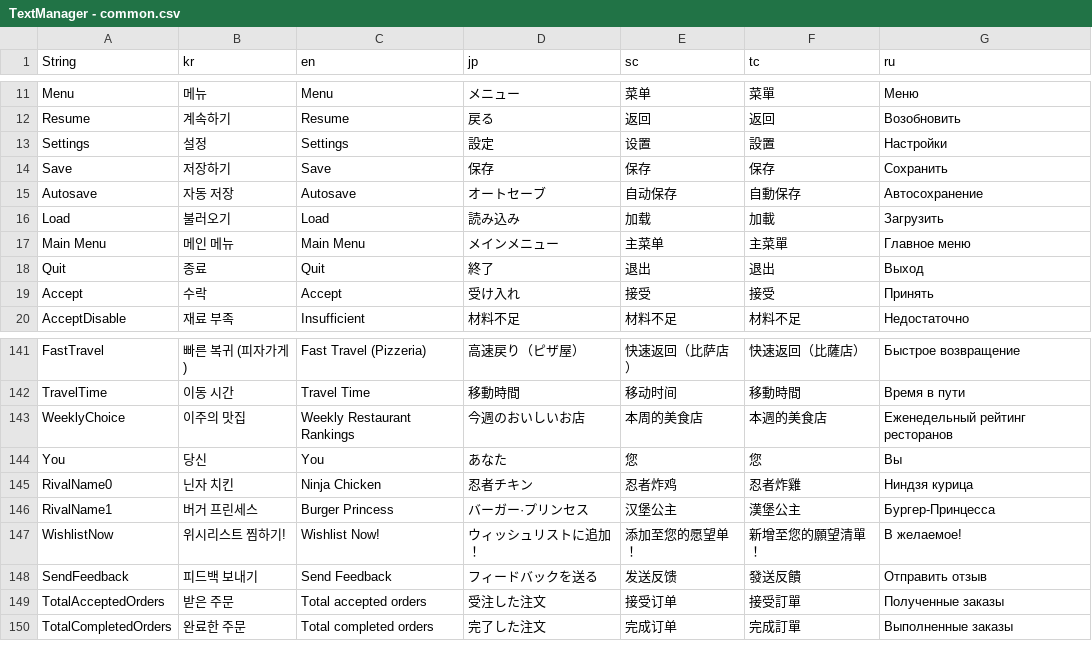
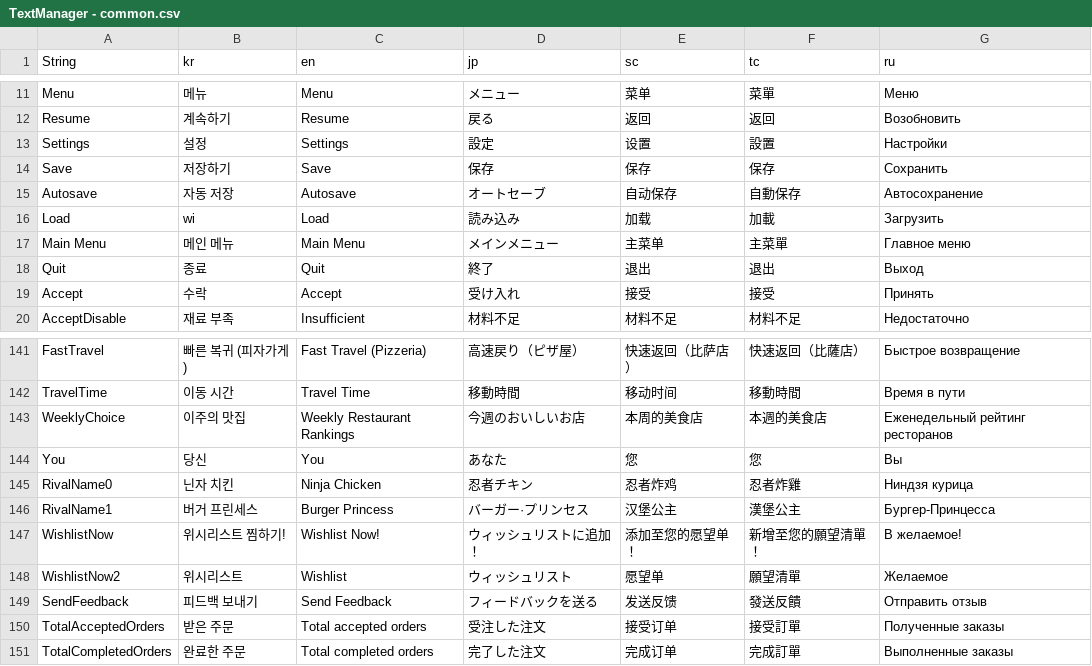
Before and after one commit to thebottlecor/Zompizza, a CSV file: Assets/StreamingAssets/TextManager - common.csv, drawn as a sheet; only a part is shown, gaps mark what is left out; the diff names each change by its address in the sheet, - before the commit and + after, or states it on an @@ line.

```diff
--- a/Assets/StreamingAssets/TextManager - common.csv
+++ b/Assets/StreamingAssets/TextManager - common.csv
-B16 (kr): 불러오기
+B16 (kr): wi
+row 148: WishlistNow2 | 위시리스트 | Wishlist | ウィッシュリスト | 愿望单 | 願望清單 | Желаемое
```
Also changed, not shown: 16 other files.
